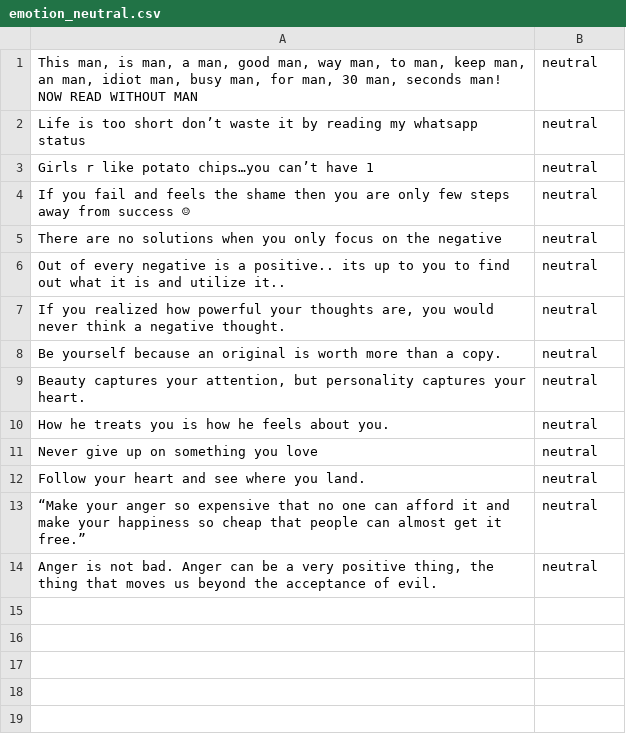
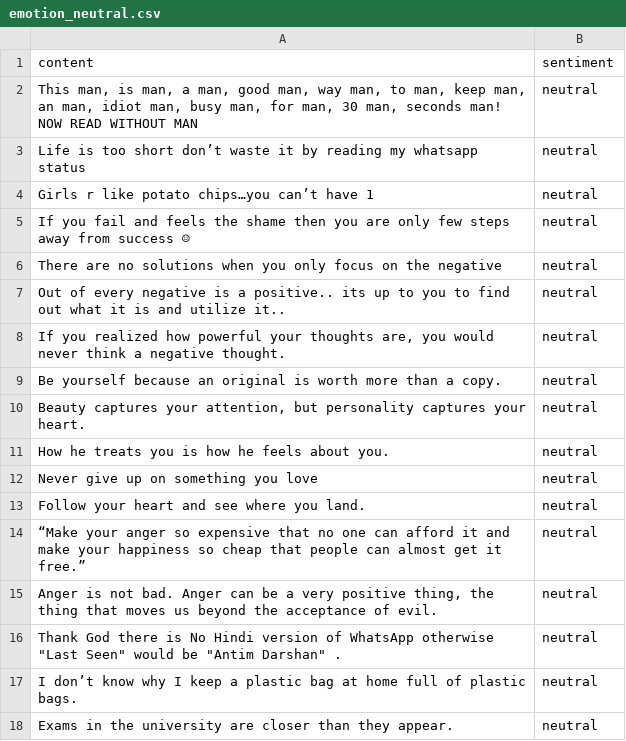
Before and after one commit to ChrisNiekler/NLP, a CSV file: emotion_neutral.csv, drawn as a sheet.

Commit message:
add header to neutral

```diff
--- a/emotion_neutral.csv
+++ b/emotion_neutral.csv
@@ -1 +1,2 @@
+content,sentiment
 "This man, is man, a man, good man, way man, to man, keep man, an man, idiot man, busy man, for man, 30 man, seconds man! NOW READ WITHOUT MAN",neutral
@@ -14 +15,4 @@ Follow your heart and see where you land.,neutral
 "Anger is not bad. Anger can be a very positive thing, the thing that moves us beyond the acceptance of evil.",neutral
+"Thank God there is No Hindi version of WhatsApp otherwise ""Last Seen"" would be ""Antim Darshan"" .",neutral
+I don’t know why I keep a plastic bag at home full of plastic bags.,neutral
+Exams in the university are closer than they appear.,neutral
```
